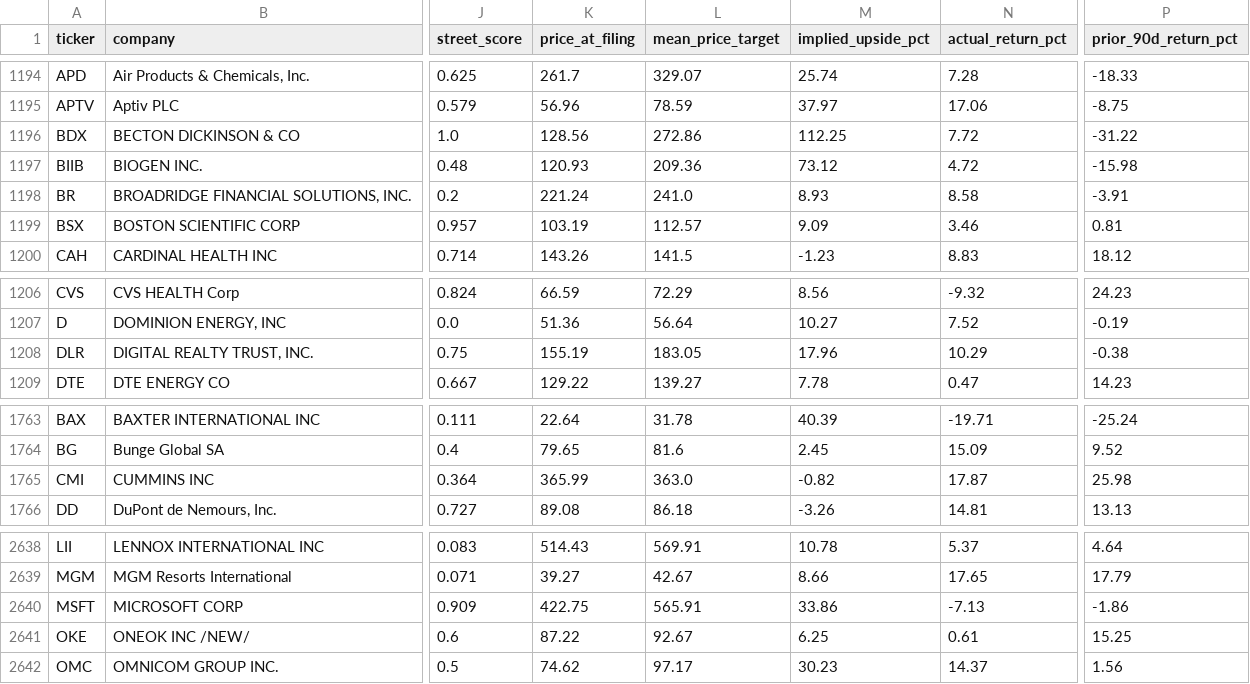
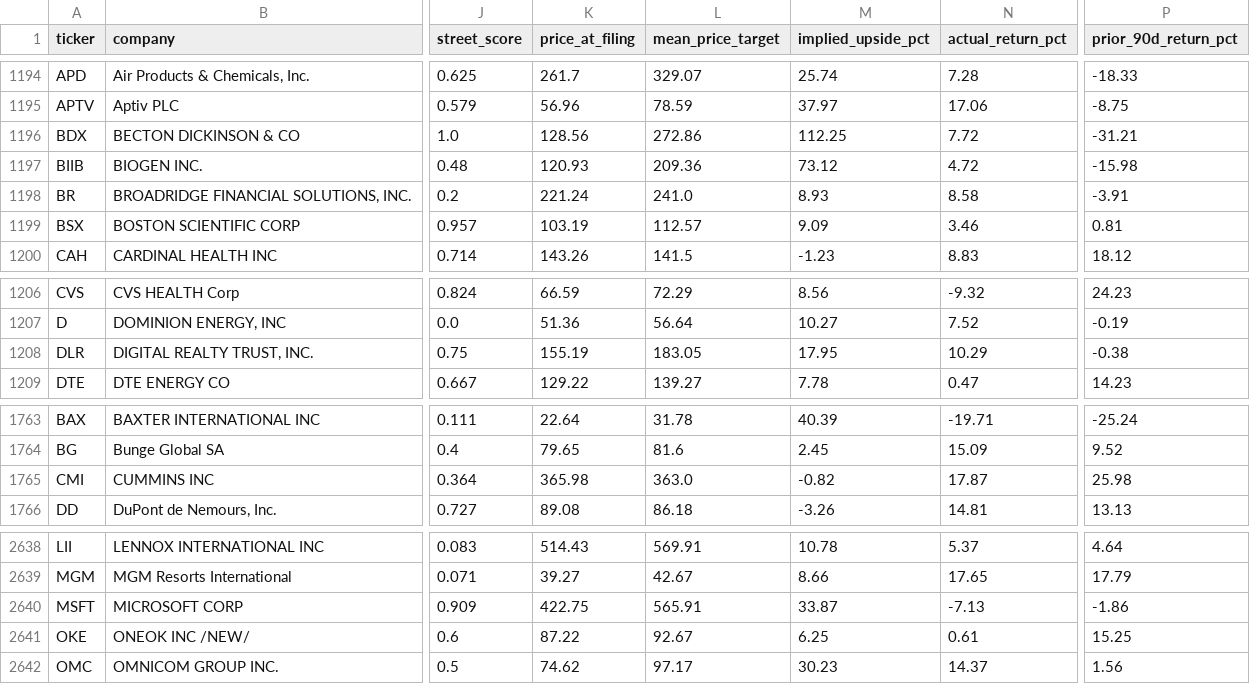
Before and after one commit to matthewginz/10q-equity-agent, a CSV file: docs/backtest/analyst_comparison.csv, drawn as a sheet; only a part is shown, gaps mark what is left out; the diff covers the shown part only; the diff names each change by its address in the sheet, - before the commit and + after, or states it on an @@ line.

Commit message:
data: backtest snapshot, 2990 filings scored (auto)

```diff
--- a/docs/backtest/analyst_comparison.csv
+++ b/docs/backtest/analyst_comparison.csv
-P1196 (prior_90d_return_pct): -31.22
+P1196 (prior_90d_return_pct): -31.21
-M1208 (implied_upside_pct): 17.96
+M1208 (implied_upside_pct): 17.95
-K1765 (price_at_filing): 365.99
+K1765 (price_at_filing): 365.98
-M2640 (implied_upside_pct): 33.86
+M2640 (implied_upside_pct): 33.87
```
Also changed, not shown: 1 added row and 4 edited cells elsewhere in this file, docs/backtest/results.csv, 2 other files.
